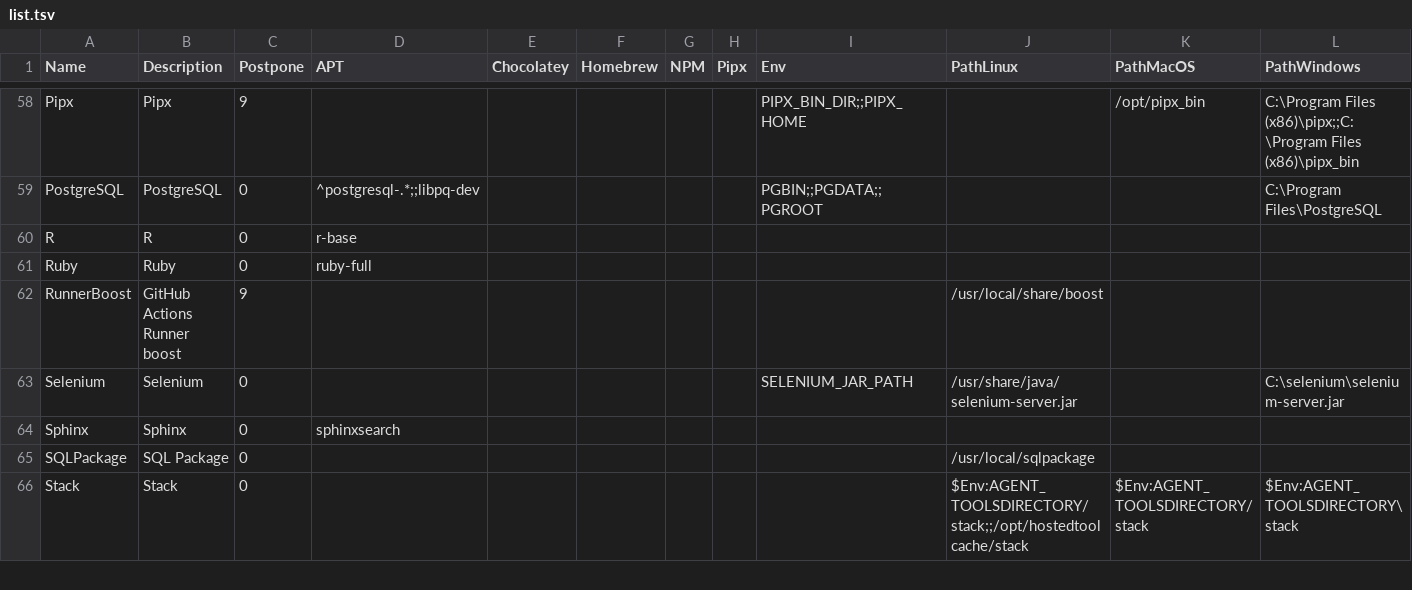
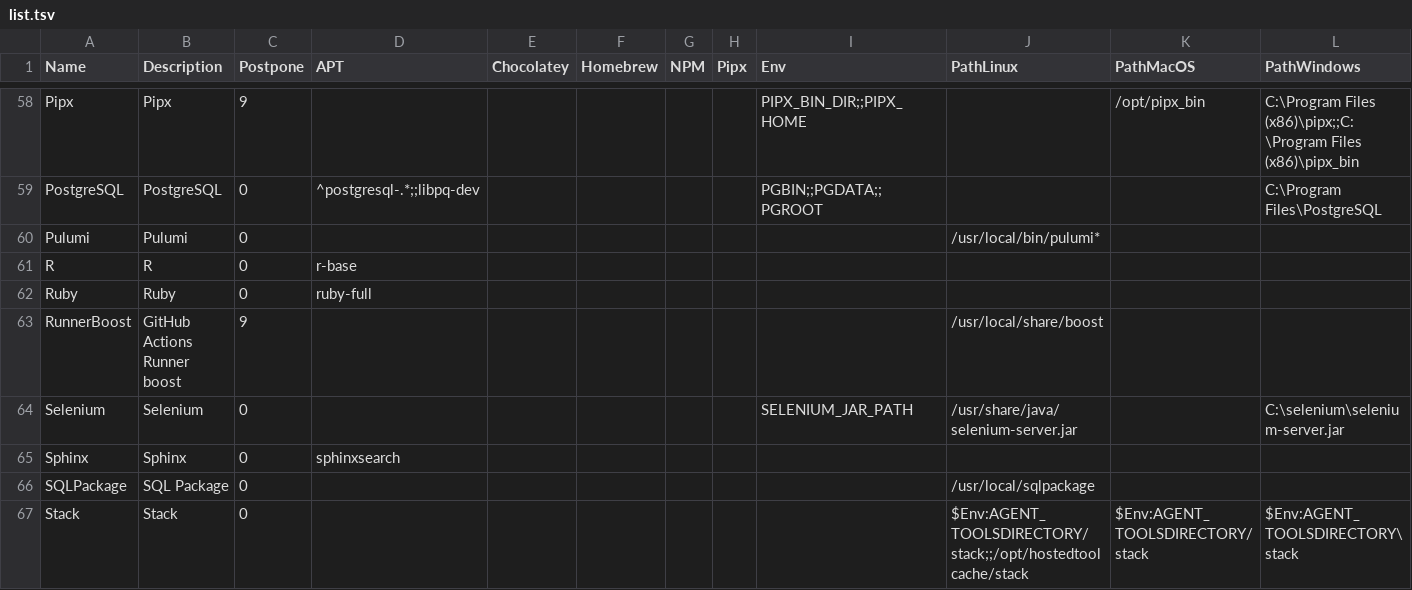
Before and after one commit to hugoalh/disk-space-optimizer-ghaction, a TSV file: list.tsv, drawn as a sheet; only a part is shown, gaps mark what is left out; the diff names each change by its address in the sheet, - before the commit and + after, or states it on an @@ line.

```diff
--- a/list.tsv
+++ b/list.tsv
+row 60: Pulumi | Pulumi | 0 |  |  |  |  |  |  | /usr/local/bin/pulumi*
```
Also changed, not shown: 1 other file.
